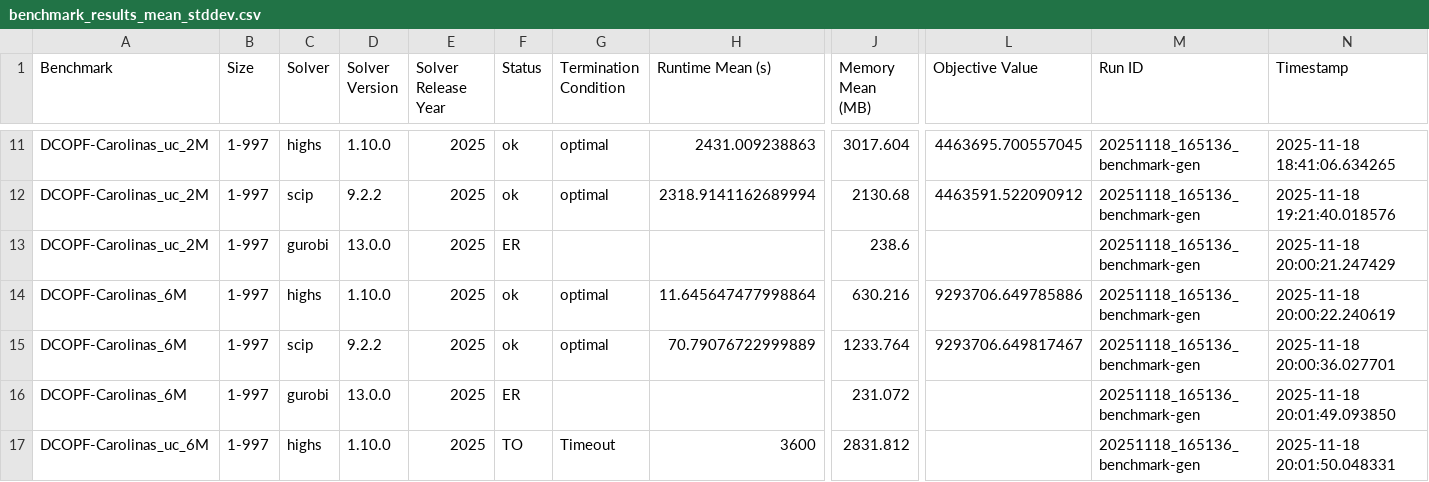
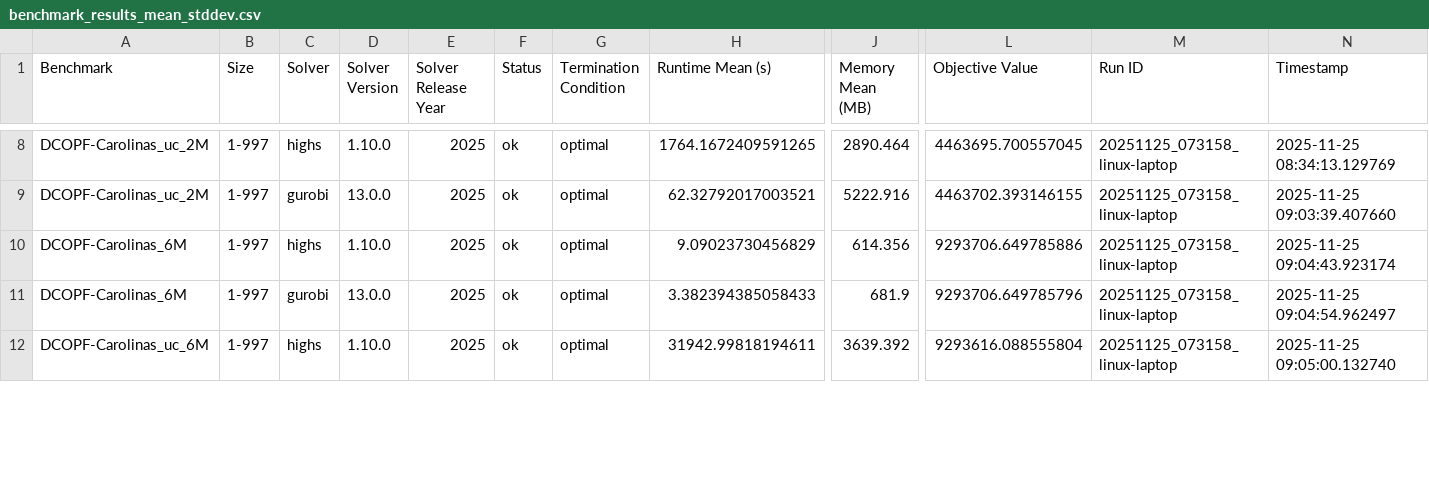
Before and after one commit to open-energy-transition/solver-benchmark, a CSV file: results/benchmark_results_mean_stddev.csv, drawn as a sheet; only a part is shown, gaps mark what is left out; removed rows and columns are numbered as before the commit, all else as after; rows hold the shown columns only; the diff covers the shown part only; the diff names each change by its address in the sheet, - before the commit and + after, or states it on an @@ line.

```diff
--- a/results/benchmark_results_mean_stddev.csv
+++ b/results/benchmark_results_mean_stddev.csv
-H8 (Runtime Mean (s)): 2431.009238863
+H8 (Runtime Mean (s)): 1764.1672409591265
-J8 (Memory Mean (MB)): 3017.604
+J8 (Memory Mean (MB)): 2890.464
-M8:M9 (Run ID): 20251118_165136_benchmark-gen
+M8:M9 (Run ID): 20251125_073158_linux-laptop
-N8 (Timestamp): 2025-11-18 18:41:06.634265
+N8 (Timestamp): 2025-11-25 08:34:13.129769
-C9 (Solver): scip
+C9 (Solver): gurobi
-D9 (Solver Version): 9.2.2
+D9 (Solver Version): 13.0.0
-H9 (Runtime Mean (s)): 2318.9141162689994
+H9 (Runtime Mean (s)): 62.32792017003521
-J9 (Memory Mean (MB)): 2130.68
+J9 (Memory Mean (MB)): 5222.916
-L9 (Objective Value): 4463591.522090912
+L9 (Objective Value): 4463702.393146155
-N9 (Timestamp): 2025-11-18 19:21:40.018576
+N9 (Timestamp): 2025-11-25 09:03:39.407660
-row 13: DCOPF-Carolinas_uc_2M | 1-997 | gurobi | 13.0.0 | 2025 | ER |  |  | 238.6 |  | 20251118_165136_benchmark-gen | 2025-11-18 20:00:21.247429
-H10 (Runtime Mean (s)): 11.645647477998864
+H10 (Runtime Mean (s)): 9.09023730456829
-J10 (Memory Mean (MB)): 630.216
+J10 (Memory Mean (MB)): 614.356
-M10:M11 (Run ID): 20251118_165136_benchmark-gen
+M10:M11 (Run ID): 20251125_073158_linux-laptop
-N10 (Timestamp): 2025-11-18 20:00:22.240619
+N10 (Timestamp): 2025-11-25 09:04:43.923174
-C11 (Solver): scip
+C11 (Solver): gurobi
-D11 (Solver Version): 9.2.2
+D11 (Solver Version): 13.0.0
-H11 (Runtime Mean (s)): 70.79076722999889
+H11 (Runtime Mean (s)): 3.382394385058433
-J11 (Memory Mean (MB)): 1233.764
+J11 (Memory Mean (MB)): 681.9
-L11 (Objective Value): 9293706.649817467
+L11 (Objective Value): 9293706.649785796
-N11 (Timestamp): 2025-11-18 20:00:36.027701
+N11 (Timestamp): 2025-11-25 09:04:54.962497
-row 16: DCOPF-Carolinas_6M | 1-997 | gurobi | 13.0.0 | 2025 | ER |  |  | 231.072 |  | 20251118_165136_benchmark-gen | 2025-11-18 20:01:49.093850
-F12 (Status): TO
+F12 (Status): ok
-G12 (Termination Condition): Timeout
+G12 (Termination Condition): optimal
-H12 (Runtime Mean (s)): 3600
+H12 (Runtime Mean (s)): 31942.99818194611
-J12 (Memory Mean (MB)): 2831.812
+J12 (Memory Mean (MB)): 3639.392
-L12 (Objective Value): (empty)
+L12 (Objective Value): 9293616.088555804
-M12 (Run ID): 20251118_165136_benchmark-gen
+M12 (Run ID): 20251125_073158_linux-laptop
-N12 (Timestamp): 2025-11-18 20:01:50.048331
+N12 (Timestamp): 2025-11-25 09:05:00.132740
```
Also changed, not shown: 4 removed rows and 39 edited cells elsewhere in this file, results/benchmark_results.csv.
